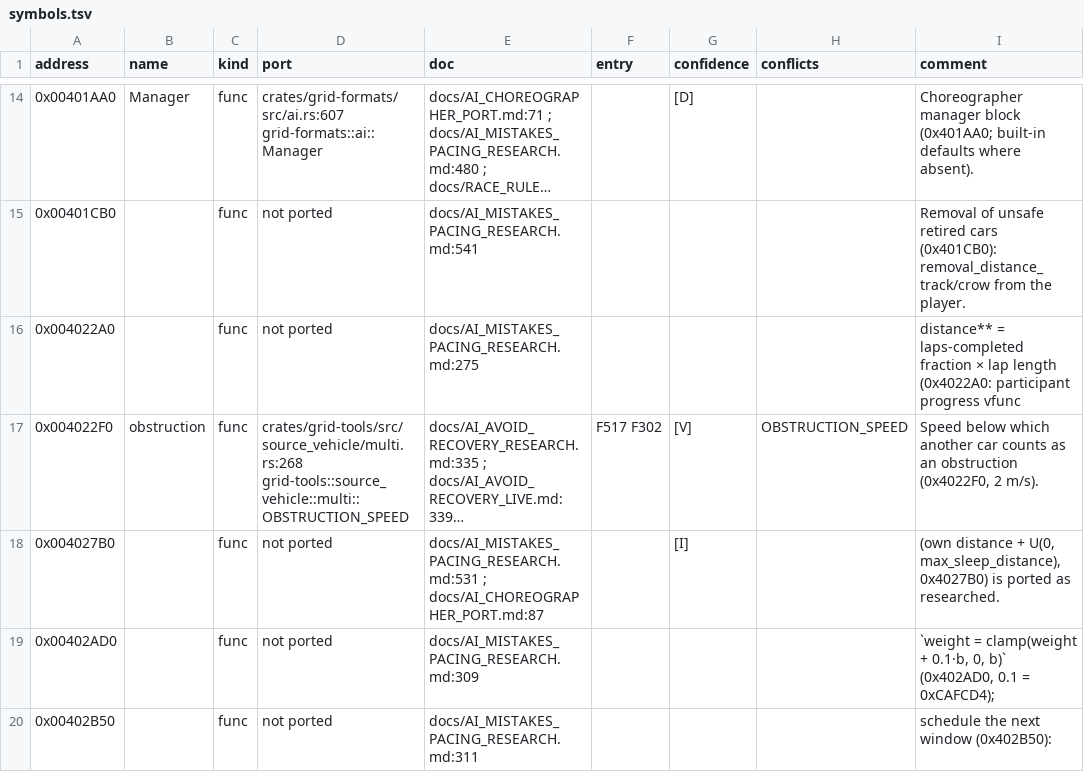
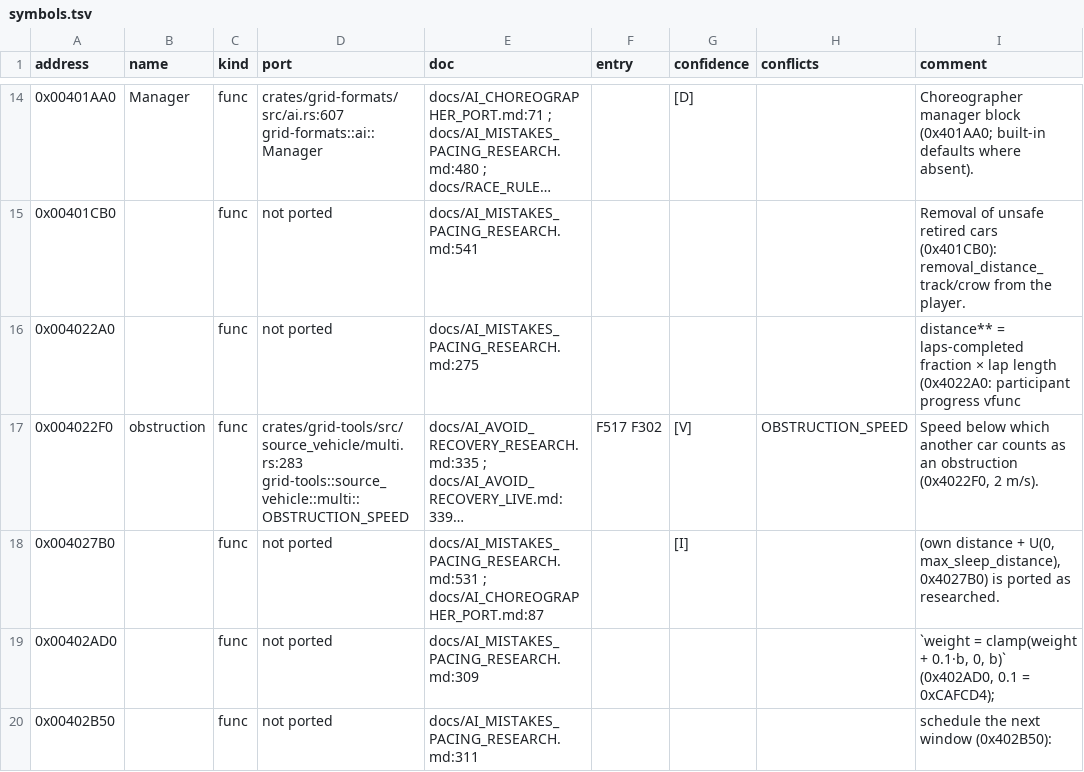
Before and after one commit to PipeKnight/drig-race-driver, a TSV file: docs/re/symbols.tsv, drawn as a sheet; only a part is shown, gaps mark what is left out; long unchanged cells end in …; the diff covers the shown part only; the diff names each change by its address in the sheet, - before the commit and + after, or states it on an @@ line.

```diff
--- a/docs/re/symbols.tsv
+++ b/docs/re/symbols.tsv
-D17 (port): crates/grid-tools/src/source_vehicle/multi.rs:268 grid-tools::source_vehicle::multi::OBSTRUCTION_SPEED
+D17 (port): crates/grid-tools/src/source_vehicle/multi.rs:283 grid-tools::source_vehicle::multi::OBSTRUCTION_SPEED
```
Also changed, not shown: 55 edited cells elsewhere in this file, 10 other files.
